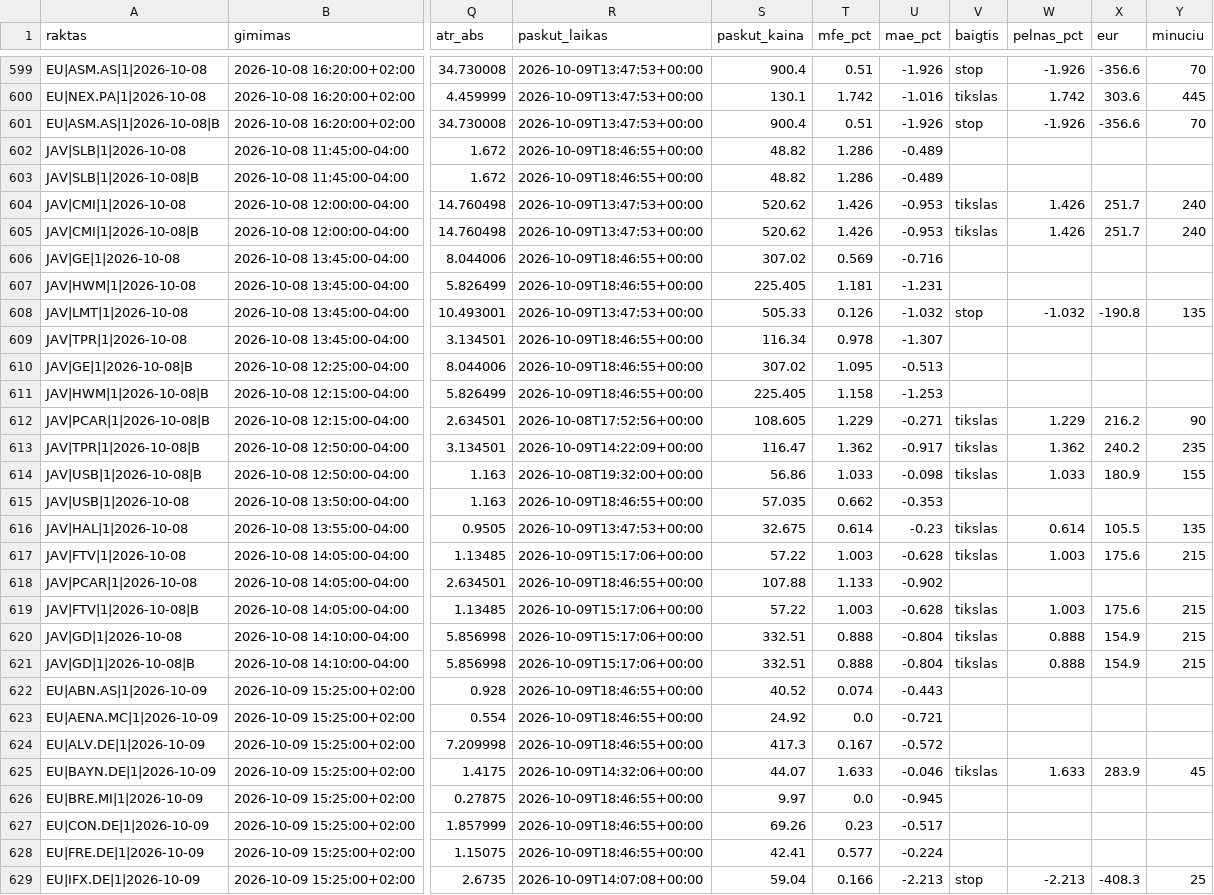
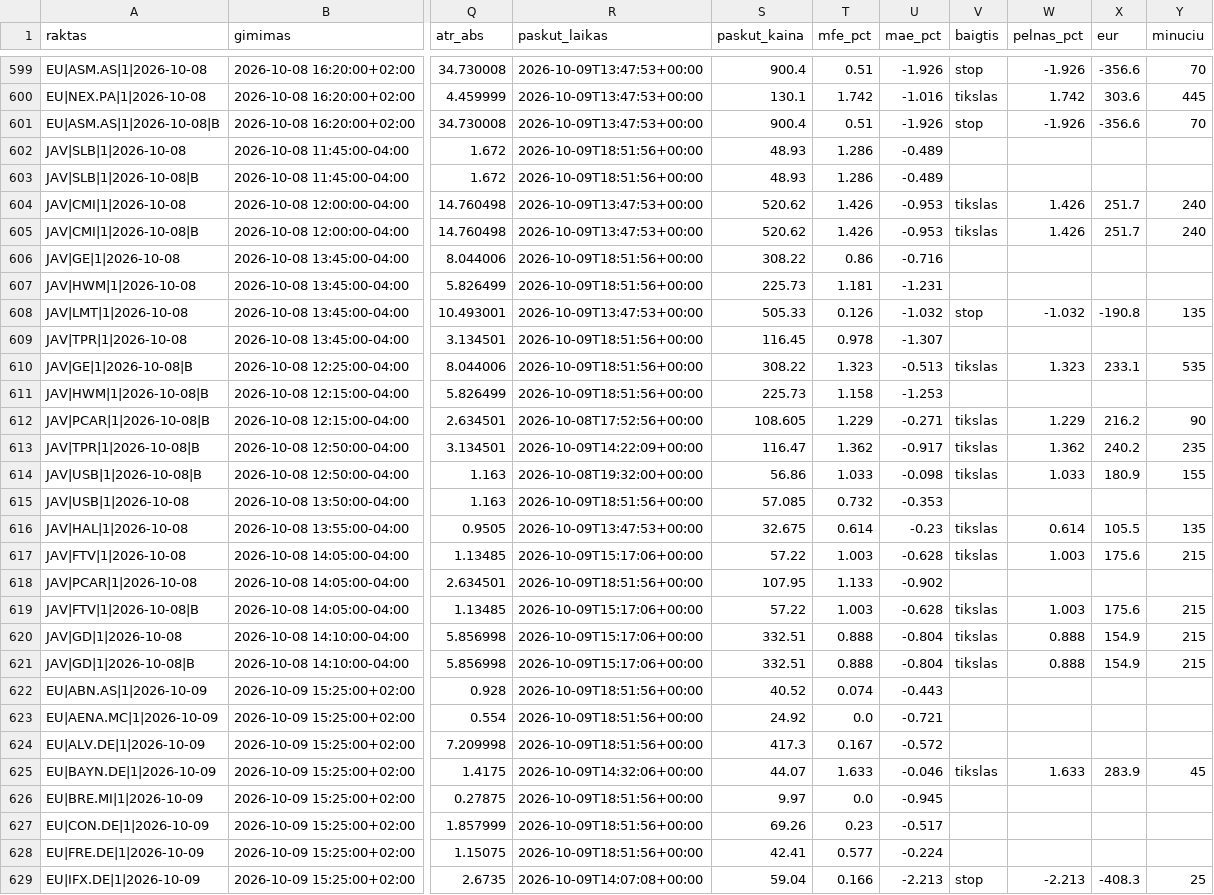
Before and after one commit to MantasBud/Detektorius, a CSV file: docs/zurnalas.csv, drawn as a sheet; only a part is shown, gaps mark what is left out; the diff covers the shown part only; the diff names each change by its address in the sheet, - before the commit and + after, or states it on an @@ line.

```diff
--- a/docs/zurnalas.csv
+++ b/docs/zurnalas.csv
-R602:R603 (paskut_laikas): 2026-10-09T18:46:55+00:00
+R602:R603 (paskut_laikas): 2026-10-09T18:51:56+00:00
-S602:S603 (paskut_kaina): 48.82
+S602:S603 (paskut_kaina): 48.93
-R606:R607 (paskut_laikas): 2026-10-09T18:46:55+00:00
+R606:R607 (paskut_laikas): 2026-10-09T18:51:56+00:00
-S606 (paskut_kaina): 307.02
+S606 (paskut_kaina): 308.22
-T606 (mfe_pct): 0.569
+T606 (mfe_pct): 0.86
-S607 (paskut_kaina): 225.405
+S607 (paskut_kaina): 225.73
-R609:R611 (paskut_laikas): 2026-10-09T18:46:55+00:00
+R609:R611 (paskut_laikas): 2026-10-09T18:51:56+00:00
-S609 (paskut_kaina): 116.34
+S609 (paskut_kaina): 116.45
-S610 (paskut_kaina): 307.02
+S610 (paskut_kaina): 308.22
-T610 (mfe_pct): 1.095
+T610 (mfe_pct): 1.323
-V610 (baigtis): (empty)
+V610 (baigtis): tikslas
-W610 (pelnas_pct): (empty)
+W610 (pelnas_pct): 1.323
-X610 (eur): (empty)
+X610 (eur): 233.1
-Y610 (minuciu): (empty)
+Y610 (minuciu): 535
-S611 (paskut_kaina): 225.405
+S611 (paskut_kaina): 225.73
-R615 (paskut_laikas): 2026-10-09T18:46:55+00:00
+R615 (paskut_laikas): 2026-10-09T18:51:56+00:00
-S615 (paskut_kaina): 57.035
+S615 (paskut_kaina): 57.085
-T615 (mfe_pct): 0.662
+T615 (mfe_pct): 0.732
-R618 (paskut_laikas): 2026-10-09T18:46:55+00:00
+R618 (paskut_laikas): 2026-10-09T18:51:56+00:00
-S618 (paskut_kaina): 107.88
+S618 (paskut_kaina): 107.95
-R622:R624 (paskut_laikas): 2026-10-09T18:46:55+00:00
+R622:R624 (paskut_laikas): 2026-10-09T18:51:56+00:00
-R626:R628 (paskut_laikas): 2026-10-09T18:46:55+00:00
+R626:R628 (paskut_laikas): 2026-10-09T18:51:56+00:00
```
Also changed, not shown: 63 edited cells elsewhere in this file, 2 other files.
